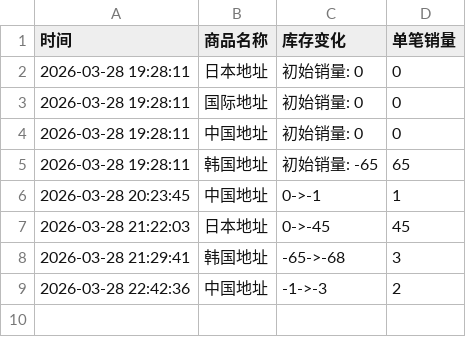
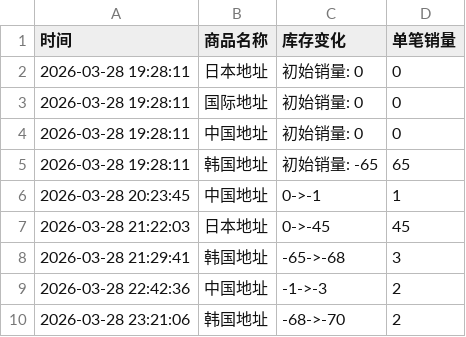
Before and after one commit to yuiki001/irene-0330, a CSV file: irene-0330.csv, drawn as a sheet.

Commit message:
自动更新数据 2026-03-28 23:21:07

```diff
--- a/irene-0330.csv
+++ b/irene-0330.csv
@@ -9 +9,2 @@
 2026-03-28 22:42:36,中国地址,-1->-3,2
+2026-03-28 23:21:06,韩国地址,-68->-70,2
```
